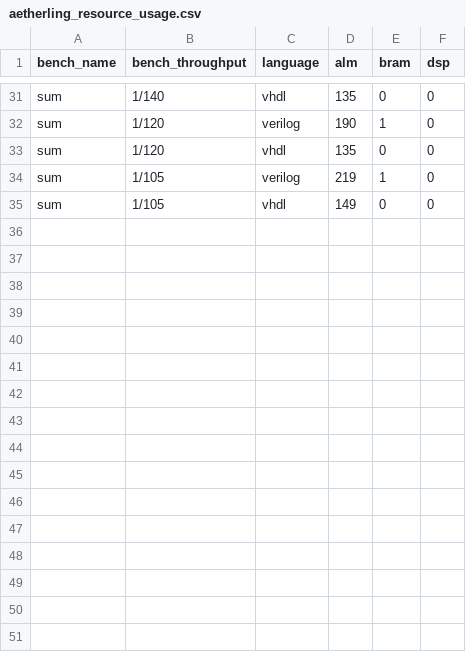
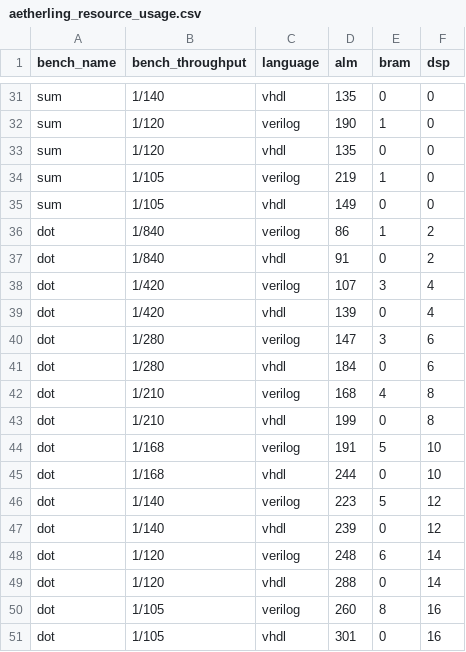
Before and after one commit to louis-hildebrand/sirop-hls, a CSV file: results/aetherling_resource_usage.csv, drawn as a sheet; only a part is shown, gaps mark what is left out.

Commit message:
Take measurements for Aetherling dot benchmarks

```diff
--- a/results/aetherling_resource_usage.csv
+++ b/results/aetherling_resource_usage.csv
@@ -35 +35,17 @@ sum,1/105,verilog,219,1,0
 sum,1/105,vhdl,149,0,0
+dot,1/840,verilog,86,1,2
+dot,1/840,vhdl,91,0,2
+dot,1/420,verilog,107,3,4
+dot,1/420,vhdl,139,0,4
+dot,1/280,verilog,147,3,6
+dot,1/280,vhdl,184,0,6
+dot,1/210,verilog,168,4,8
+dot,1/210,vhdl,199,0,8
+dot,1/168,verilog,191,5,10
+dot,1/168,vhdl,244,0,10
+dot,1/140,verilog,223,5,12
+dot,1/140,vhdl,239,0,12
+dot,1/120,verilog,248,6,14
+dot,1/120,vhdl,288,0,14
+dot,1/105,verilog,260,8,16
+dot,1/105,vhdl,301,0,16
```
Also changed, not shown: results/aetherling_fmax_estimates.csv.
